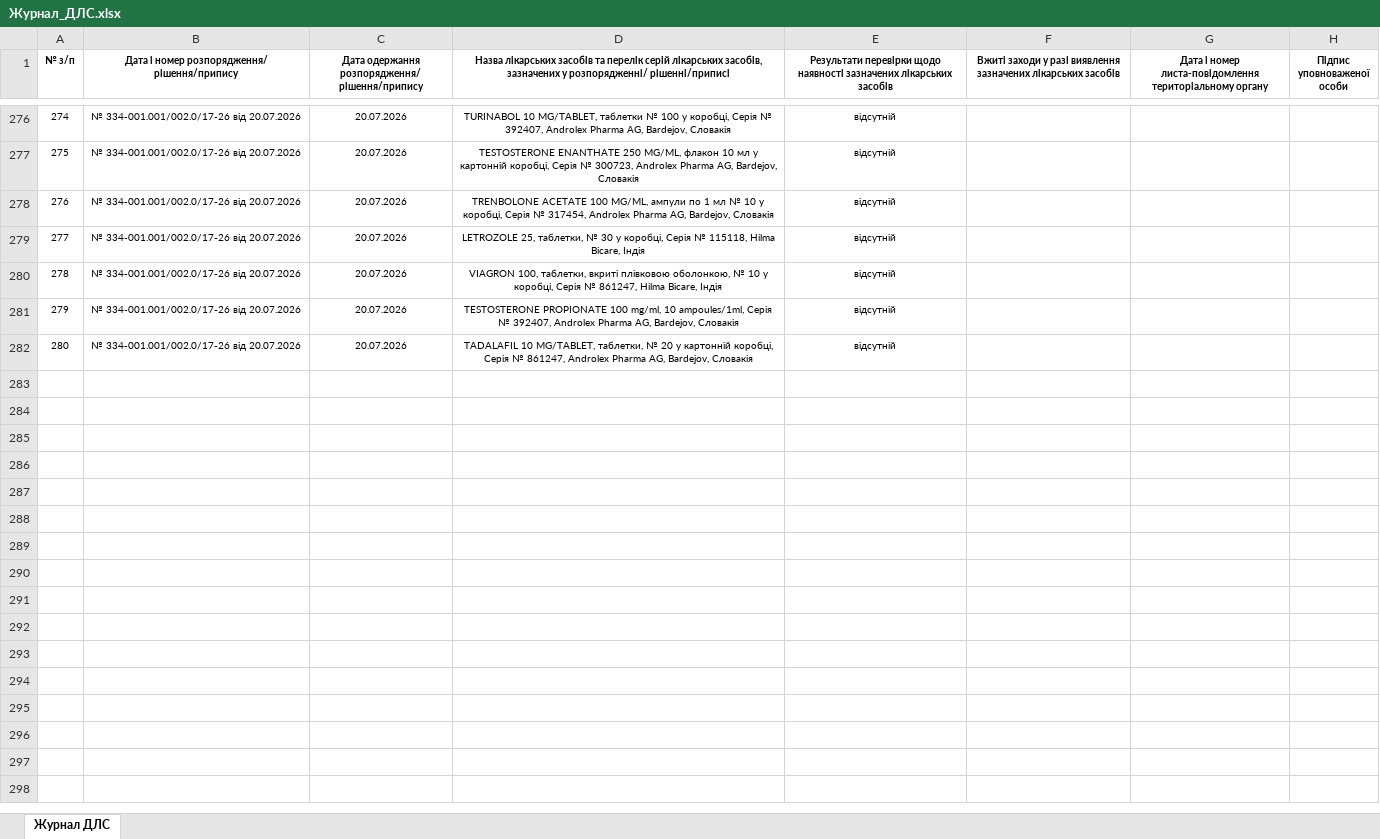
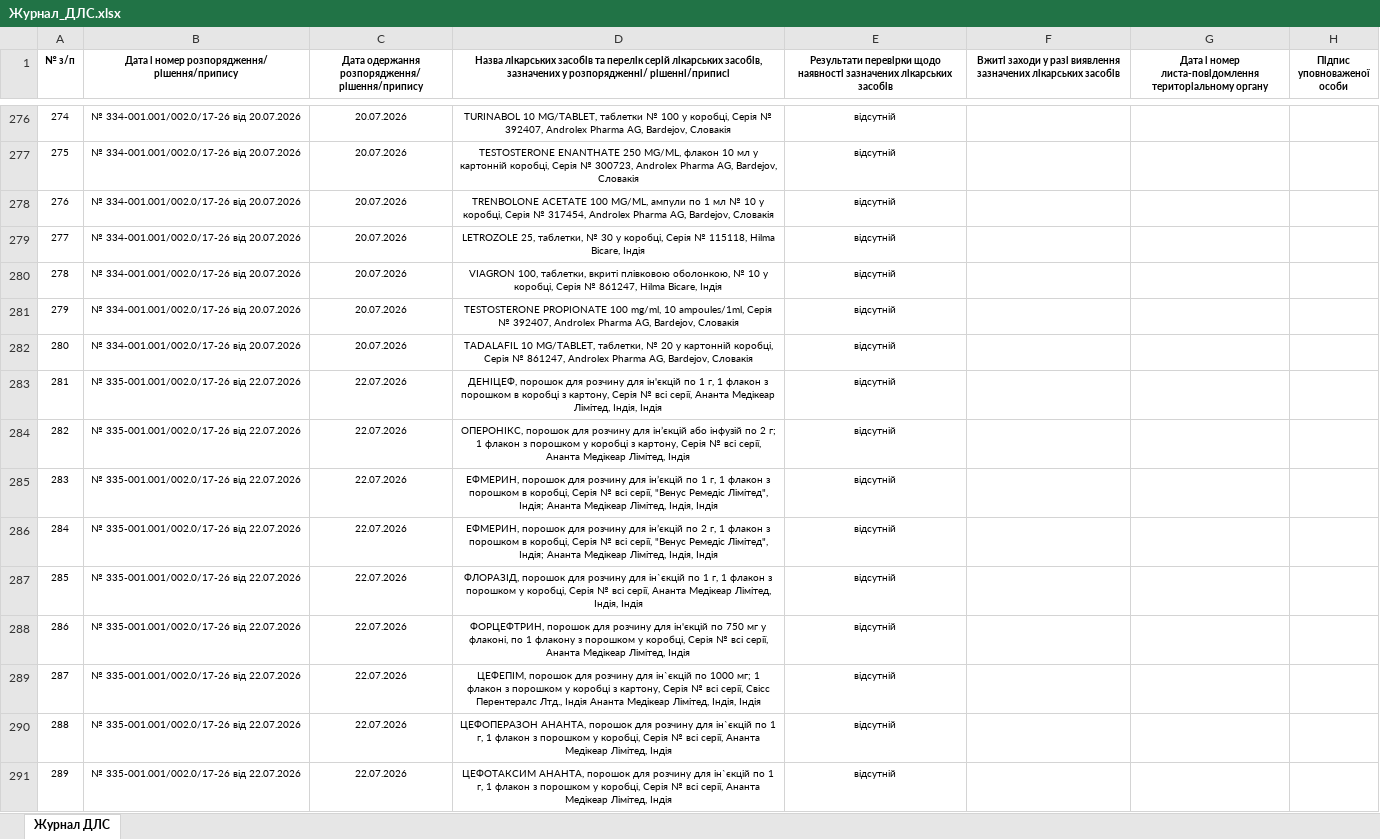
Before and after one commit to oskhmil/dls-monitor, an Excel workbook: data/Журнал_ДЛС.xlsx, sheet Журнал ДЛС, drawn as a sheet; only a part is shown, gaps mark what is left out; values as stored, in another font and other column widths than the file's, no borders; the diff names each change by its address in the sheet, - before the commit and + after, or states it on an @@ line.

```diff
--- a/data/Журнал_ДЛС.xlsx (sheet Журнал ДЛС)
+++ b/data/Журнал_ДЛС.xlsx (sheet Журнал ДЛС)
+row 283: 281 | № 335-001.001/002.0/17-26 від 22.07.2026 | 22.07.2026 | ДЕНІЦЕФ, порошок для розчину для ін'єкцій по 1 г, 1 флакон з порошком в коробці з картону, Серія № всі серії, Ананта Медікеар Лімітед, Індія, Індія | відсутній
+row 284: 282 | № 335-001.001/002.0/17-26 від 22.07.2026 | 22.07.2026 | ОПЕРОНІКС, порошок для розчину для ін’єкцій або інфузій по 2 г; 1 флакон з порошком у коробці з картону, Серія № всі серії, Ананта Медікеар Лімітед, Індія | відсутній
+row 285: 283 | № 335-001.001/002.0/17-26 від 22.07.2026 | 22.07.2026 | ЕФМЕРИН, порошок для розчину для ін’єкцій по 1 г, 1 флакон з порошком в коробці, Серія № всі серії, "Венус Ремедіс Лімітед", Індія; Ананта Медікеар Лімітед, Індія, Індія | відсутній
+row 286: 284 | № 335-001.001/002.0/17-26 від 22.07.2026 | 22.07.2026 | ЕФМЕРИН, порошок для розчину для ін’єкцій по 2 г, 1 флакон з порошком в коробці, Серія № всі серії, "Венус Ремедіс Лімітед", Індія; Ананта Медікеар Лімітед, Індія, Індія | відсутній
+row 287: 285 | № 335-001.001/002.0/17-26 від 22.07.2026 | 22.07.2026 | ФЛОРАЗІД, порошок для розчину для ін`єкцій по 1 г, 1 флакон з порошком у коробці, Серія № всі серії, Ананта Медікеар Лімітед, Індія, Індія | відсутній
+row 288: 286 | № 335-001.001/002.0/17-26 від 22.07.2026 | 22.07.2026 | ФОРЦЕФТРИН, порошок для розчину для ін'єкцій по 750 мг у флаконі, по 1 флакону з порошком у коробці, Серія № всі серії, Ананта Медікеар Лімітед, Індія | відсутній
+row 289: 287 | № 335-001.001/002.0/17-26 від 22.07.2026 | 22.07.2026 | ЦЕФЕПІМ, порошок для розчину для ін`єкцій по 1000 мг; 1 флакон з порошком у коробці з картону, Серія № всі серії, Свісс Перентералс Лтд., Індія Ананта Медікеар Лімітед, Індія, Індія | відсутній
+row 290: 288 | № 335-001.001/002.0/17-26 від 22.07.2026 | 22.07.2026 | ЦЕФОПЕРАЗОН АНАНТА, порошок для розчину для ін`єкцій по 1 г, 1 флакон з порошком у коробці, Серія № всі серії, Ананта Медікеар Лімітед, Індія | відсутній
+row 291: 289 | № 335-001.001/002.0/17-26 від 22.07.2026 | 22.07.2026 | ЦЕФОТАКСИМ АНАНТА, порошок для розчину для ін`єкцій по 1 г, 1 флакон з порошком у коробці, Серія № всі серії, Ананта Медікеар Лімітед, Індія | відсутній
```
Also changed, not shown: 1 other file.
